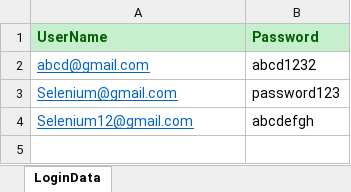
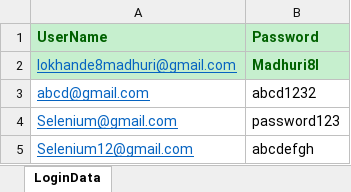
Before and after one commit to Madhuri-Lokhande/FlipkartPOMbyClass, an Excel workbook: src/com/flipkart/data/LoginTestData.xlsx, sheet LoginData, drawn as a sheet; values as stored, in another font and other column widths than the file's, no borders; the diff names each change by its address in the sheet, - before the commit and + after, or states it on an @@ line.

```diff
--- a/src/com/flipkart/data/LoginTestData.xlsx (sheet LoginData)
+++ b/src/com/flipkart/data/LoginTestData.xlsx (sheet LoginData)
+row 2: lokhande8madhuri@gmail.com | Madhuri8l
```
Also changed, not shown: 44 other files.
